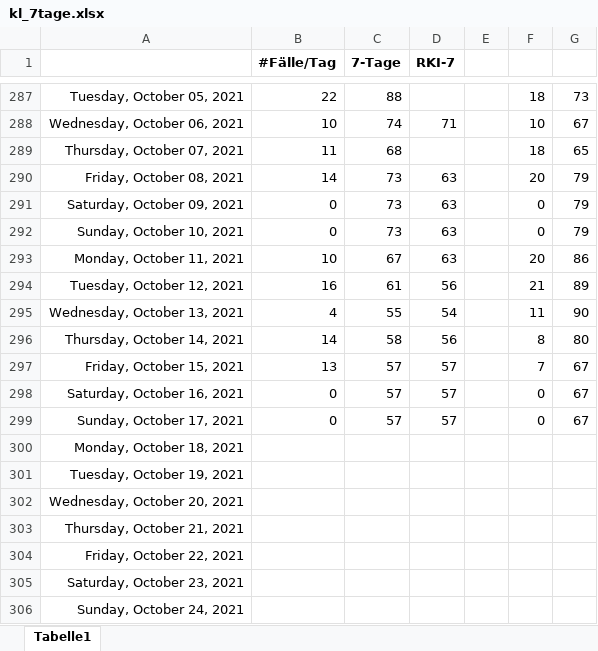
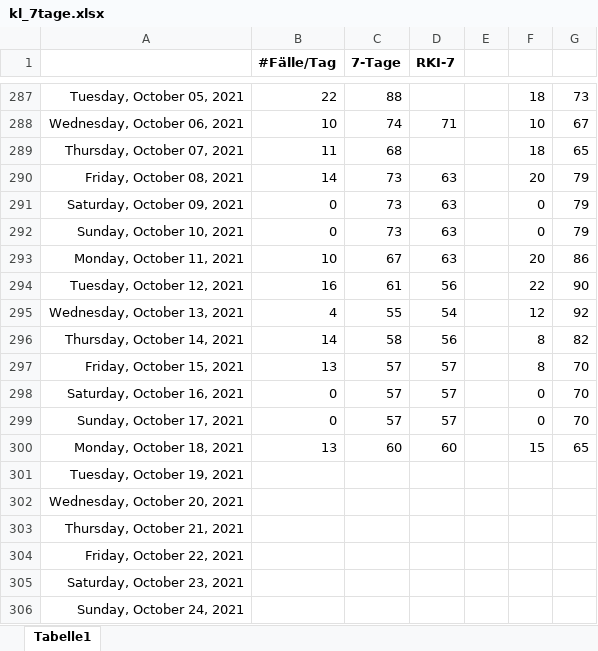
Before and after one commit to bbbkl/bk_shared, an Excel workbook: kl_7tage.xlsx, sheet Tabelle1, drawn as a sheet; only a part is shown, gaps mark what is left out; values as stored, in another font and other column widths than the file's, no borders; charts and pictures not drawn; the diff names each change by its address in the sheet, - before the commit and + after, or states it on an @@ line.

```diff
--- a/kl_7tage.xlsx (sheet Tabelle1)
+++ b/kl_7tage.xlsx (sheet Tabelle1)
-F294: 21
+F294: 22
-G294: 89
+G294: 90
-F295: 11
+F295: 12
-G295: 90
+G295: 92
-G296: 80
+G296: 82
-F297: 7
+F297: 8
-G297:G299: 67
+G297:G299: 70
-B300 (#Fälle/Tag): (empty)
+B300 (#Fälle/Tag): 13
-C300 (7-Tage): (empty)
+C300 (7-Tage): 60
-D300 (RKI-7): (empty)
+D300 (RKI-7): 60
-F300: (empty)
+F300: 15
-G300: (empty)
+G300: 65
```
Also changed, not shown: charts or pictures, 2 other files.
